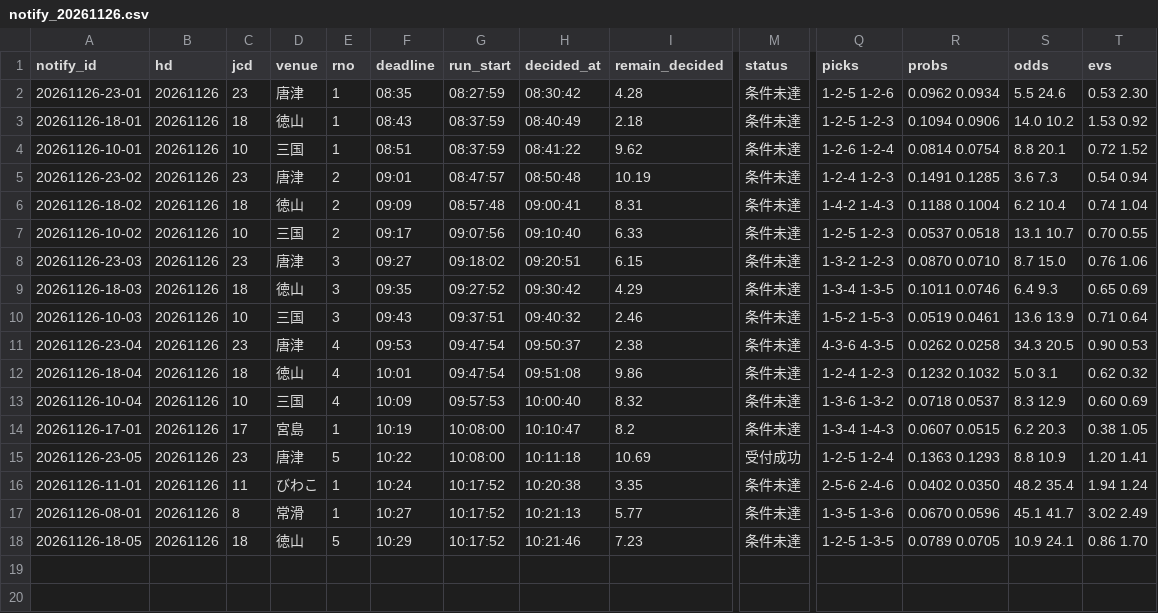
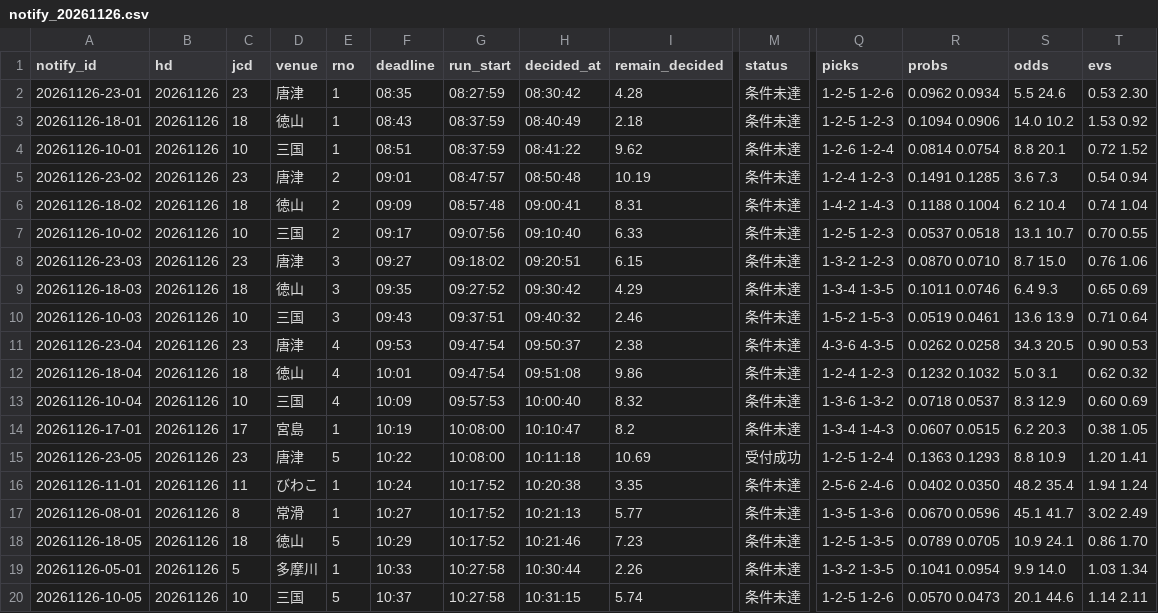
Before and after one commit to pocha2525/boatrace-ai, a CSV file: logs/notify_20261126.csv, drawn as a sheet; only a part is shown, gaps mark what is left out; rows hold the shown columns only; the diff names each change by its address in the sheet, - before the commit and + after, or states it on an @@ line.

```diff
--- a/logs/notify_20261126.csv
+++ b/logs/notify_20261126.csv
+row 19: 20261126-05-01 | 20261126 | 5 | 多摩川 | 1 | 10:33 | 10:27:58 | 10:30:44 | 2.26 | 条件未達 | 1-3-2 1-3-5 | 0.1041 0.0954 | 9.9 14.0 | 1.03 1.34
+row 20: 20261126-10-05 | 20261126 | 10 | 三国 | 5 | 10:37 | 10:27:58 | 10:31:15 | 5.74 | 条件未達 | 1-2-5 1-2-6 | 0.0570 0.0473 | 20.1 44.6 | 1.14 2.11
```
Also changed, not shown: logs/20261126.csv, logs/results_20261126.csv.
